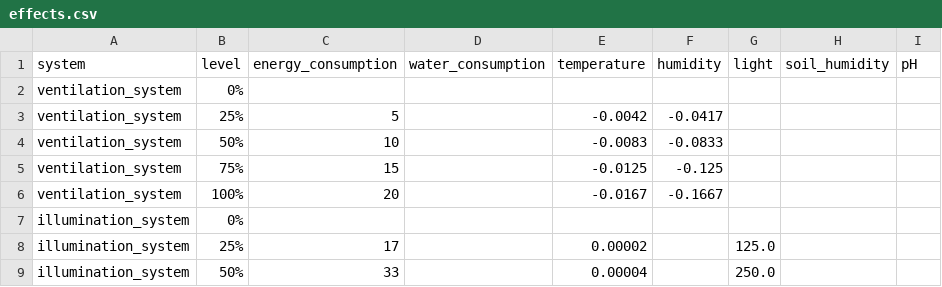
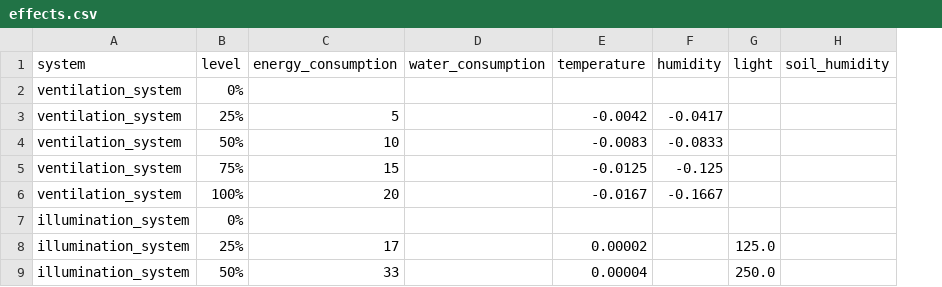
Before and after one commit to The-Green-Box-IoT-Project/GreenBox, a CSV file: devices/sim/effects/effects.csv, drawn as a sheet; only a part is shown; the diff names each change by its address in the sheet, - before the commit and + after, or states it on an @@ line.

Commit message:
Corretta connessione microservizi e devices agli adaptors

```diff
--- a/devices/sim/effects/effects.csv
+++ b/devices/sim/effects/effects.csv
-column I (pH), empty
```
Also changed, not shown: devices/sim/effects/effects_metadata.csv, 57 other files.
